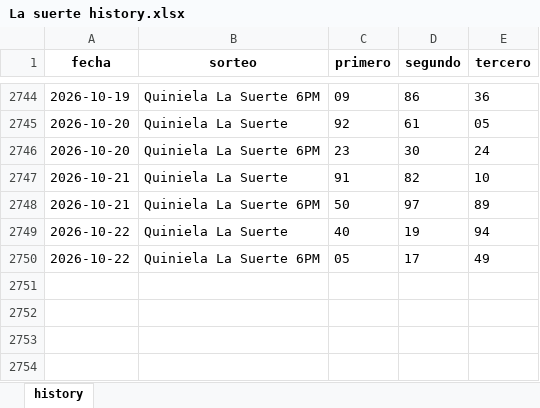
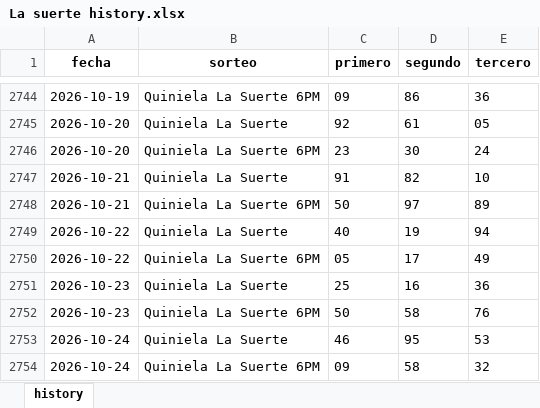
Before and after one commit to carbosota1/UPDATELOTMIX, an Excel workbook: data/histories/La suerte history.xlsx, sheet history, drawn as a sheet; only a part is shown, gaps mark what is left out; values as stored, in another font and other column widths than the file's, no borders; the diff names each change by its address in the sheet, - before the commit and + after, or states it on an @@ line.

```diff
--- a/data/histories/La suerte history.xlsx (sheet history)
+++ b/data/histories/La suerte history.xlsx (sheet history)
+row 2751: 2026-10-23 | Quiniela La Suerte | 25 | 16 | 36
+row 2752: 2026-10-23 | Quiniela La Suerte 6PM | 50 | 58 | 76
+row 2753: 2026-10-24 | Quiniela La Suerte | 46 | 95 | 53
+row 2754: 2026-10-24 | Quiniela La Suerte 6PM | 09 | 58 | 32
```
Also changed, not shown: data/histories/Anguilla history.xlsx, data/histories/La Primera History.xlsx, 5 other files.
